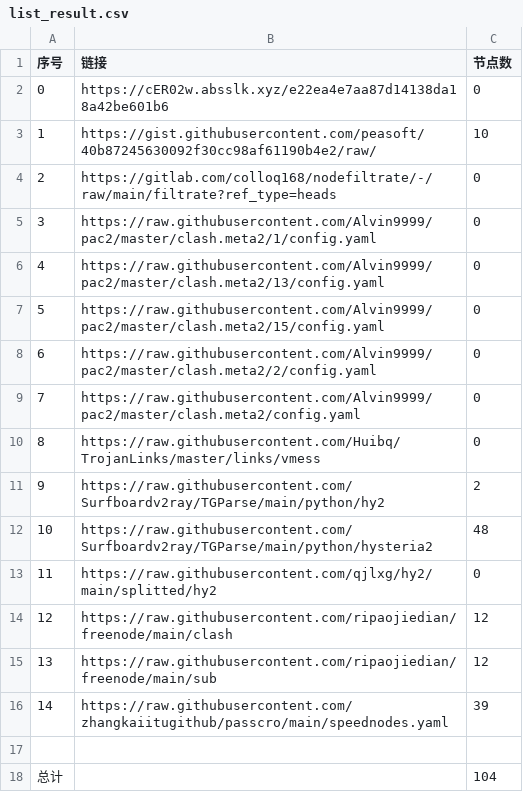
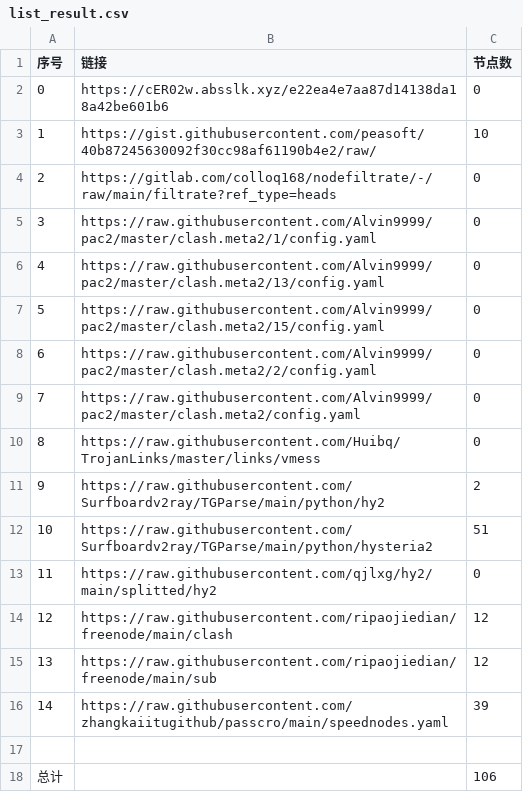
Before and after one commit to suanxidanian/NoMoreWalls, a CSV file: list_result.csv, drawn as a sheet.

```diff
--- a/list_result.csv
+++ b/list_result.csv
@@ -11,3 +11,3 @@
 9,https://raw.githubusercontent.com/Surfboardv2ray/TGParse/main/python/hy2,2
-10,https://raw.githubusercontent.com/Surfboardv2ray/TGParse/main/python/hysteria2,48
+10,https://raw.githubusercontent.com/Surfboardv2ray/TGParse/main/python/hysteria2,51
 11,https://raw.githubusercontent.com/qjlxg/hy2/main/splitted/hy2,0
@@ -17,2 +17,2 @@
 
-总计,,104
+总计,,106
```
Also changed, not shown: 6 other files.
